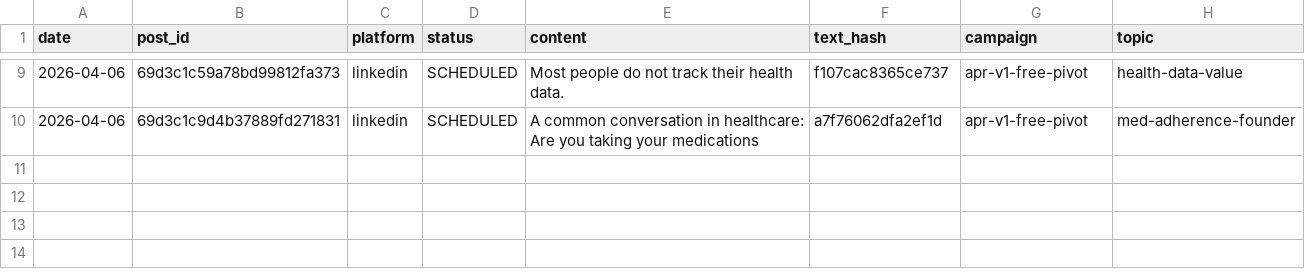
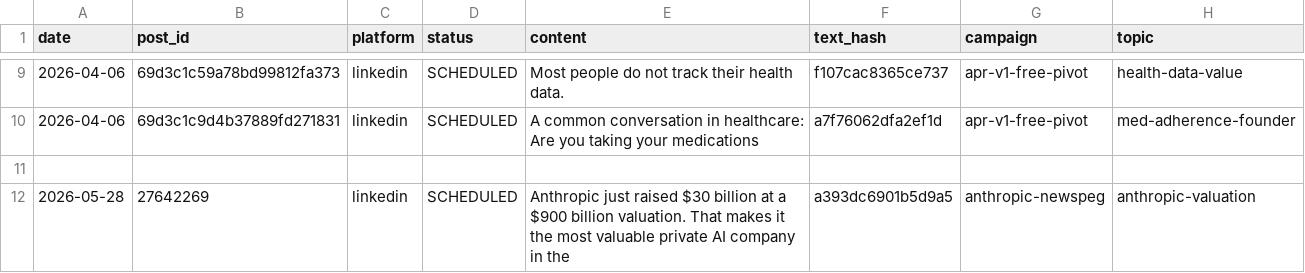
Before and after one commit to djhamilton872/trackmeplus-docs, a CSV file: _published/linkedin.csv, drawn as a sheet; only a part is shown, gaps mark what is left out; the diff names each change by its address in the sheet, - before the commit and + after, or states it on an @@ line.

Commit message:
Log 2026-05-28 Anthropic newspeg posts (X, Facebook, LinkedIn)

```diff
--- a/_published/linkedin.csv
+++ b/_published/linkedin.csv
+row 11: (empty)
+row 12: 2026-05-28 | 27642269 | linkedin | SCHEDULED | Anthropic just raised $30 billion at a $900 billion valuation. That makes it the most valuable private AI company in the | a393dc6901b5d9a5 | anthropic-newspeg | anthropic-valuation
```
Also changed, not shown: _published/facebook.csv, _published/twitter.csv.
